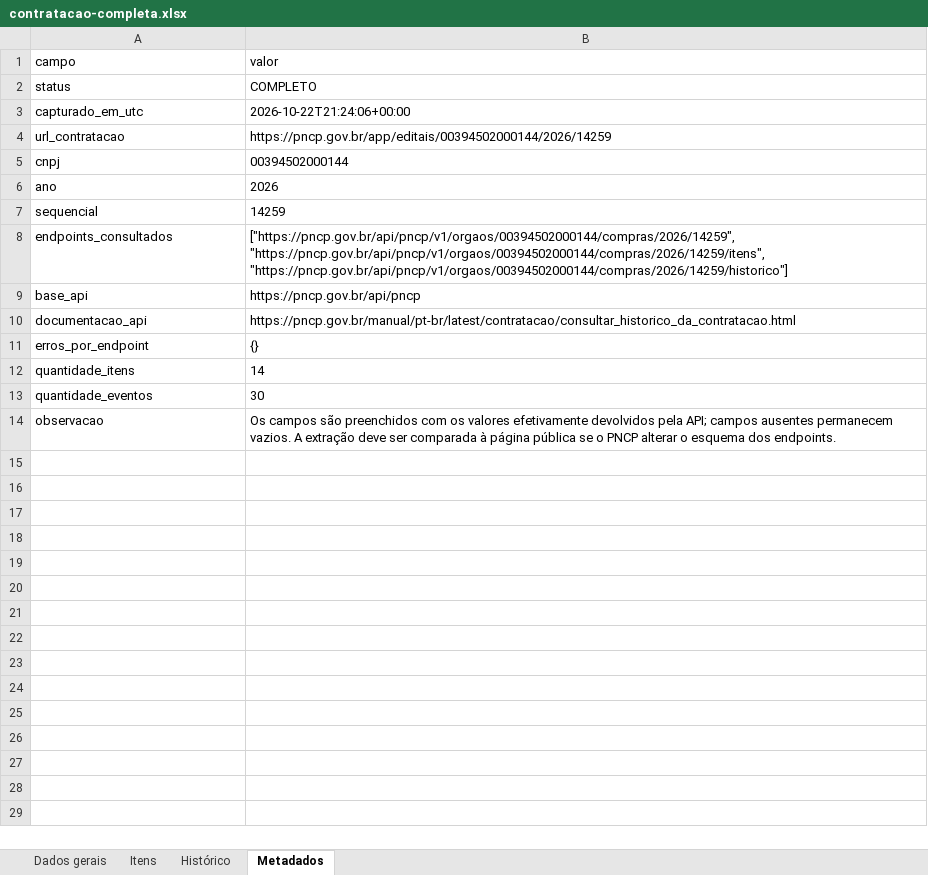
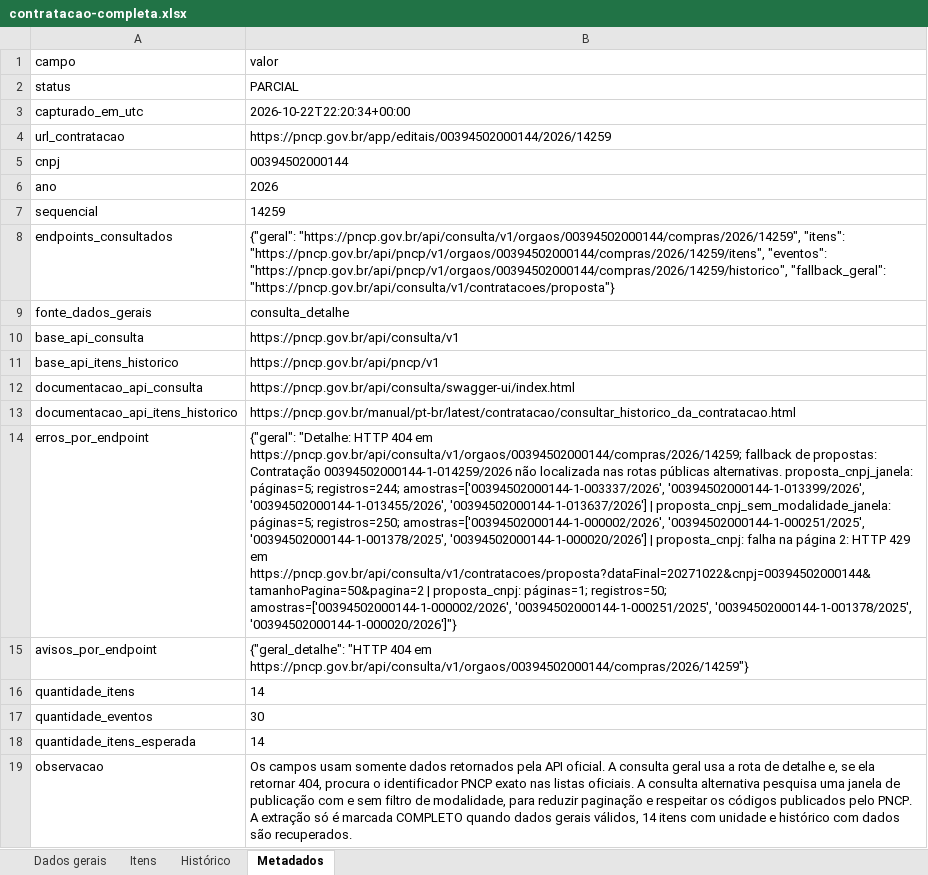
Before and after one commit to carlos-andrade/LICITACAO, an Excel workbook: EDITAIS/CONTRATACAO-00394502000144-2026-14259/contratacao-completa.xlsx, sheet Metadados, drawn as a sheet; values as stored, in another font and other column widths than the file's, no borders; removed rows and columns are numbered as before the commit, all else as after; the diff names each change by its address in the sheet, - before the commit and + after, or states it on an @@ line.

```diff
--- a/EDITAIS/CONTRATACAO-00394502000144-2026-14259/contratacao-completa.xlsx (sheet Metadados)
+++ b/EDITAIS/CONTRATACAO-00394502000144-2026-14259/contratacao-completa.xlsx (sheet Metadados)
-B2: COMPLETO
+B2: PARCIAL
-B3: 2026-10-22T21:24:06+00:00
+B3: 2026-10-22T22:20:34+00:00
-B8: ["https://pncp.gov.br/api/pncp/v1/orgaos/00394502000144/compras/2026/14259", "https://pncp.gov.br/api/pncp/v1/orgaos/00394502000144/compras/2026/14259/itens", "https://pncp.gov.br/api/pncp/v1/orgaos/00394502000144/compras/2026/14259/historico"]
+B8: {"geral": "https://pncp.gov.br/api/consulta/v1/orgaos/00394502000144/compras/2026/14259", "itens": "https://pncp.gov.br/api/pncp/v1/orgaos/00394502000144/compras/2026/14259/itens", "eventos": "https://pncp.gov.br/api/pncp/v1/orgaos/00394502000144/compras/2026/14259/historico", "fallback_geral": "https://pncp.gov.br/api/consulta/v1/contratacoes/proposta"}
-row 9: base_api | https://pncp.gov.br/api/pncp
+row 9: fonte_dados_gerais | consulta_detalhe
+row 10: base_api_consulta | https://pncp.gov.br/api/consulta/v1
+row 11: base_api_itens_historico | https://pncp.gov.br/api/pncp/v1
+row 12: documentacao_api_consulta | https://pncp.gov.br/api/consulta/swagger-ui/index.html
-A13: documentacao_api
+A13: documentacao_api_itens_historico
-B14: {}
+B14: {"geral": "Detalhe: HTTP 404 em https://pncp.gov.br/api/consulta/v1/orgaos/00394502000144/compras/2026/14259; fallback de propostas: Contratação 00394502000144-1-014259/2026 não localizada nas rotas públicas alternativas. proposta_cnpj_janela: páginas=5; registros=244; amostras=['00394502000144-1-003337/2026', '00394502000144-1-013399/2026', '00394502000144-1-013455/2026', '00394502000144-1-013637/2026'] | proposta_cnpj_sem_modalidade_janela: páginas=5; registros=250; amostras=['00394502000144-1-000002/2026', '00394502000144-1-000251/2025', '00394502000144-1-001378/2025', '00394502000144-1-000020/2026'] | proposta_cnpj: falha na página 2: HTTP 429 em https://pncp.gov.br/api/consulta/v1/contratacoes/proposta?dataFinal=20271022&cnpj=00394502000144&tamanhoPagina=50&pagina=2 | proposta_cnpj: páginas=1; registros=50; amostras=['00394502000144-1-000002/2026', '00394502000144-1-000251/2025', '00394502000144-1-001378/2025', '00394502000144-1-000020/2026']"}
+row 15: avisos_por_endpoint | {"geral_detalhe": "HTTP 404 em https://pncp.gov.br/api/consulta/v1/orgaos/00394502000144/compras/2026/14259"}
+row 18: quantidade_itens_esperada | 14
-B19: Os campos são preenchidos com os valores efetivamente devolvidos pela API; campos ausentes permanecem vazios. A extração deve ser comparada à página pública se o PNCP alterar o esquema dos endpoints.
+B19: Os campos usam somente dados retornados pela API oficial. A consulta geral usa a rota de detalhe e, se ela retornar 404, procura o identificador PNCP exato nas listas oficiais. A consulta alternativa pesquisa uma janela de publicação com e sem filtro de modalidade, para reduzir paginação e respeitar os códigos publicados pelo PNCP. A extração só é marcada COMPLETO quando dados gerais válidos, 14 itens com unidade e histórico com dados são recuperados.
```
Also changed, not shown: sheet Histórico, sheet Itens, sheet Dados gerais, 6 other files.
